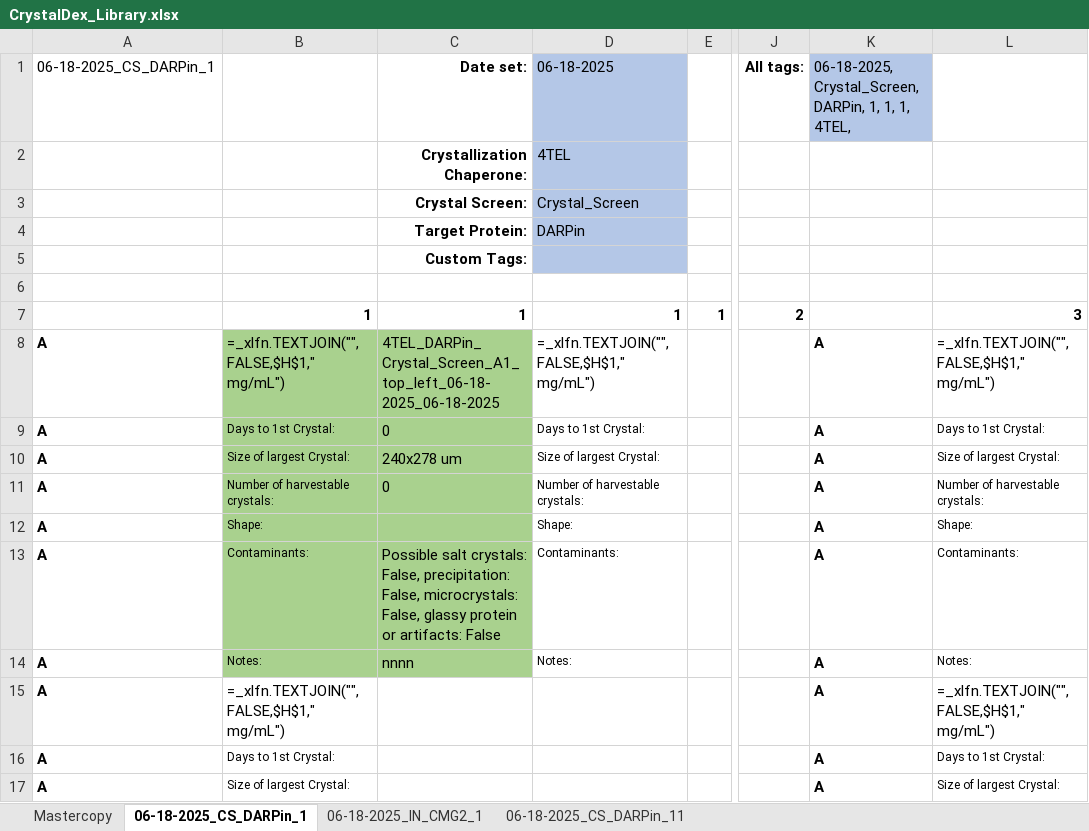
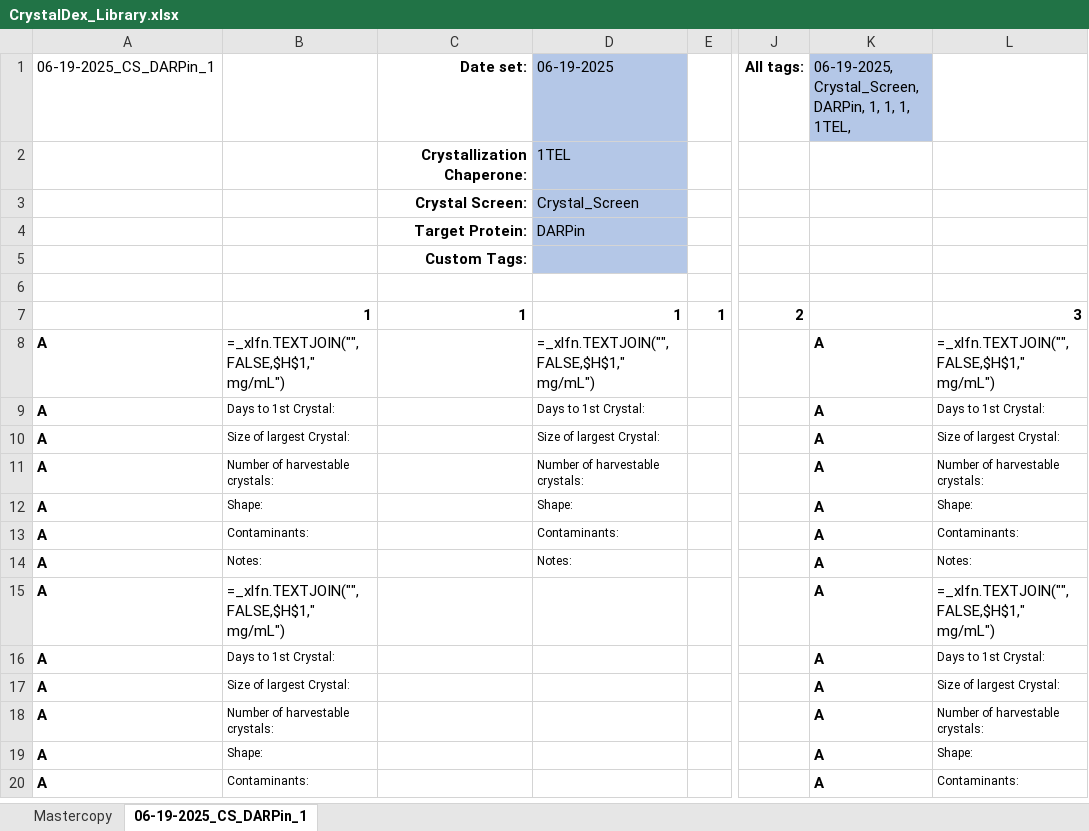
Before and after one commit to milesjb312/CrystalDex, an Excel workbook: CrystalDex_Library.xlsx, sheet 06-19-2025_CS_DARPin_1, drawn as a sheet; only a part is shown, gaps mark what is left out; the shorter side is filled out with more unchanged rows; values as stored, in another font and other column widths than the file's, no borders; formulas without a stored value are shown as written; the diff names each change by its address in the sheet, - before the commit and + after, or states it on an @@ line.

```diff
--- a/CrystalDex_Library.xlsx (sheet 06-19-2025_CS_DARPin_1)
+++ b/CrystalDex_Library.xlsx (sheet 06-19-2025_CS_DARPin_1)
-sheet tab: 06-18-2025_CS_DARPin_1
+sheet tab: 06-19-2025_CS_DARPin_1
-sheet tab: 06-18-2025_IN_CMG2_1
-sheet tab: 06-18-2025_CS_DARPin_11
-A1: 06-18-2025_CS_DARPin_1
+A1: 06-19-2025_CS_DARPin_1
-D1: 06-18-2025
+D1: 06-19-2025
-K1: 06-18-2025, Crystal_Screen, DARPin, 1, 1, 1, 4TEL,
+K1: 06-19-2025, Crystal_Screen, DARPin, 1, 1, 1, 1TEL,
-D2: 4TEL
+D2: 1TEL
-B8:C14 fill: #A9D18E
+B8:C14 fill: none
-C8: 4TEL_DARPin_Crystal_Screen_A1_top_left_06-18-2025_06-18-2025
+C8: (empty)
-C9: 0
+C9: (empty)
-C10: 240x278 um
+C10: (empty)
-C11: 0
+C11: (empty)
-C13: Possible salt crystals: False, precipitation: False, microcrystals: False, glassy protein or artifacts: False
+C13: (empty)
-C14: nnnn
+C14: (empty)
```
Also changed, not shown: 10 other files.
